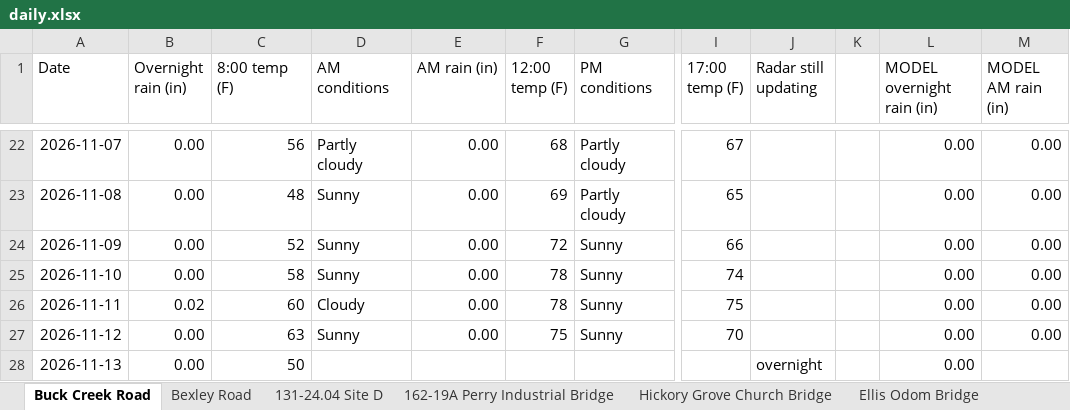
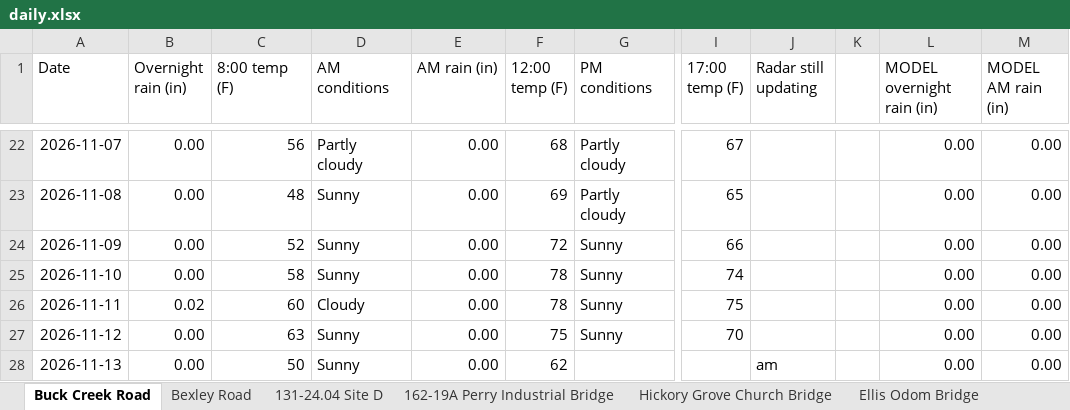
Before and after one commit to chazbreaux/twajobsiteweather, an Excel workbook: data/daily.xlsx, sheet Buck Creek Road, drawn as a sheet; only a part is shown, gaps mark what is left out; values as stored, in another font and other column widths than the file's, no borders; the diff names each change by its address in the sheet, - before the commit and + after, or states it on an @@ line.

```diff
--- a/data/daily.xlsx (sheet Buck Creek Road)
+++ b/data/daily.xlsx (sheet Buck Creek Road)
-D28 (AM conditions): (empty)
+D28 (AM conditions): Sunny
-E28 (AM rain (in)): (empty)
+E28 (AM rain (in)): 0.00
-F28 (12:00 temp (F)): (empty)
+F28 (12:00 temp (F)): 62
-J28 (Radar still updating): overnight
+J28 (Radar still updating): am
-M28 (MODEL AM rain (in)): (empty)
+M28 (MODEL AM rain (in)): 0.00
```
Also changed, not shown: sheet 131-24.07 St. Ellen, sheet 131-24.04 Site A, sheet Ellis Odom Bridge, sheet Hickory Grove Church Bridge, sheet 131-24.03 Site B, sheet 131-24.03 Site A, 7 more sheets, 2 other files.
